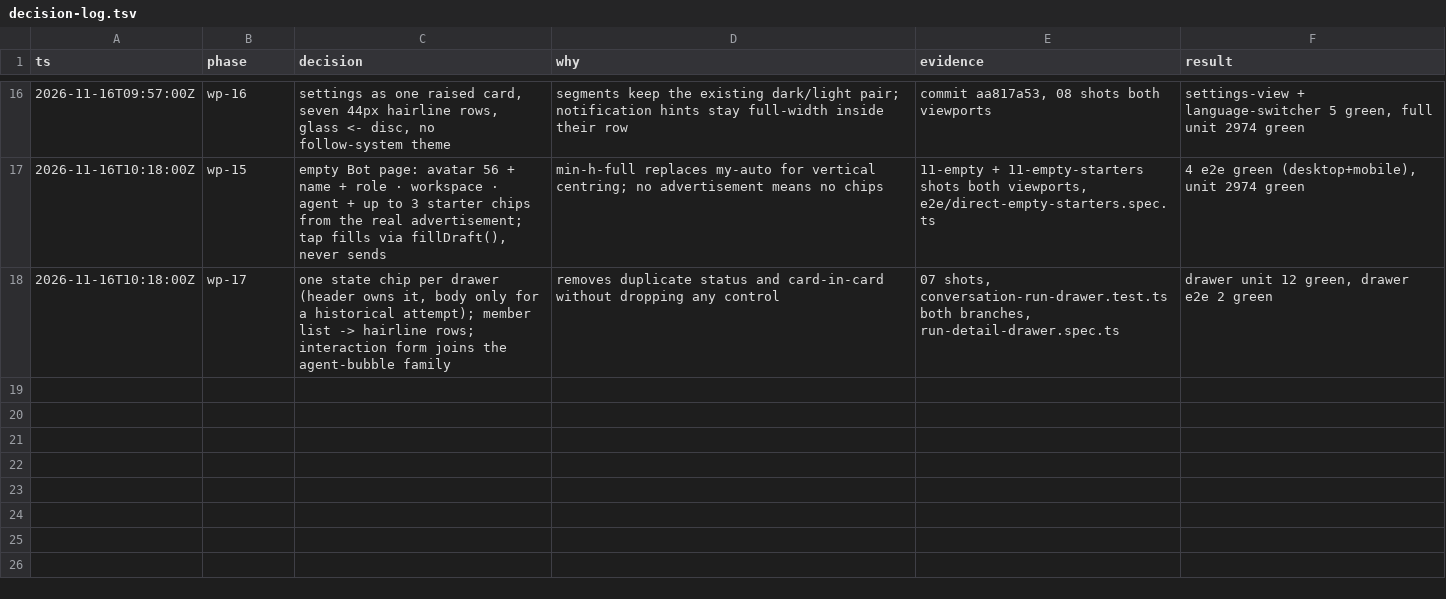
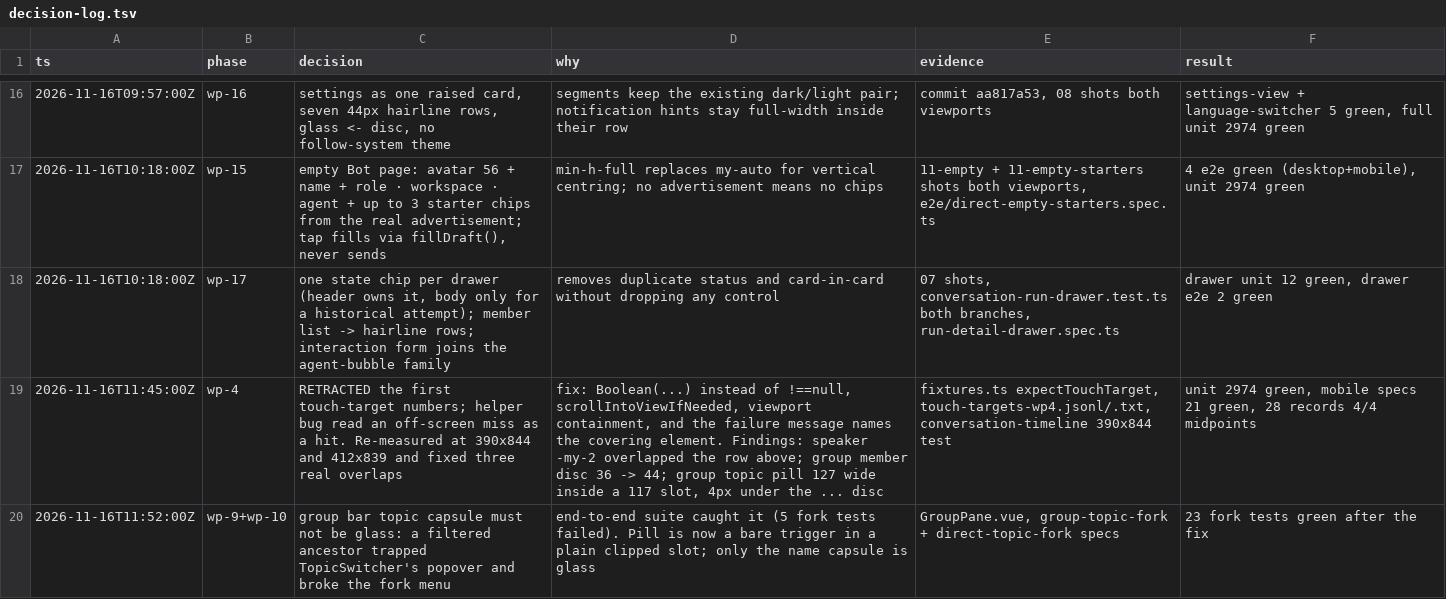
Before and after one commit to gadzan/xacpx, a TSV file: artifacts/ui-upgrade-b/decision-log.tsv, drawn as a sheet; only a part is shown, gaps mark what is left out; the diff names each change by its address in the sheet, - before the commit and + after, or states it on an @@ line.

Commit message:
docs(evidence): corrected touch measurements, fresh mobile pack, and the handoff
- `touch-targets-wp4.{jsonl,txt}` rewritten from the fixed hit test: 28 records,
  14 targets x 390x844 / 412x839, all 4/4 midpoints, no overlap. The earlier
  numbers (and the "42 targets, 0 misses" line in 9ed5a7e8) are retracted in the
  file itself.
- Mobile after-pack re-shot after the speaker/bar corrections; desktop pack was
  already current (its surfaces did not change in this pass).
- `measure-touch.mjs` deleted: it only wrote bounding boxes under a name that
  promised hit tests, and the assertion lives in the specs.
- `manifest.json` now records the head/code-head pair, the viewport gap honestly,
  the touch method and its counts.
- `HANDOFF.md` is the filled return template: scope, tests, evidence, risks,
  and the seven defects this verification pass found and fixed.

```diff
--- a/artifacts/ui-upgrade-b/decision-log.tsv
+++ b/artifacts/ui-upgrade-b/decision-log.tsv
+row 19: 2026-11-16T11:45:00Z | wp-4 | RETRACTED the first touch-target numbers; helper bug read an off-screen miss as a hit. Re-measured at 390x844 and 412x839 and fixed three real overlaps | fix: Boolean(...) instead of !==null, scrollIntoViewIfNeeded, viewport containment, and the failure message names the covering element. Findings: speaker -my-2 overlapped the row above; group member disc 36 -> 44; group topic pill 127 wide inside a 117 slot, 4px under the ... disc | fixtures.ts expectTouchTarget, touch-targets-wp4.jsonl/.txt, conversation-timeline 390x844 test | unit 2974 green, mobile specs 21 green, 28 records 4/4 midpoints
+row 20: 2026-11-16T11:52:00Z | wp-9+wp-10 | group bar topic capsule must not be glass: a filtered ancestor trapped TopicSwitcher's popover and broke the fork menu | end-to-end suite caught it (5 fork tests failed). Pill is now a bare trigger in a plain clipped slot; only the name capsule is glass | GroupPane.vue, group-topic-fork + direct-topic-fork specs | 23 fork tests green after the fix
```
Also changed, not shown: 11 other files.
